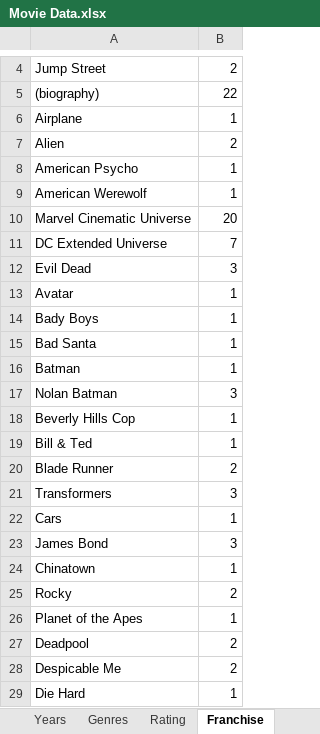
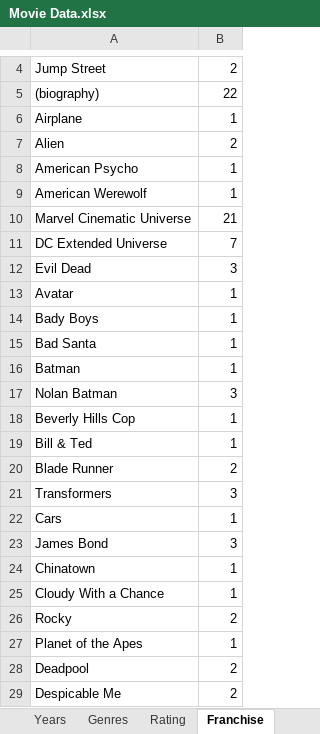
Before and after one commit to rzhou10/Movie-Data-Python, an Excel workbook: Movie Data.xlsx, sheet Franchise, drawn as a sheet; only a part is shown, gaps mark what is left out; the shorter side is filled out with more unchanged rows; values as stored, in another font and other column widths than the file's, no borders; the diff names each change by its address in the sheet, - before the commit and + after, or states it on an @@ line.

```diff
--- a/Movie Data.xlsx (sheet Franchise)
+++ b/Movie Data.xlsx (sheet Franchise)
-B10: 20
+B10: 21
+row 25: Cloudy With a Chance | 1
```
Also changed, not shown: sheet Data, sheet Rating, sheet Genres, sheet Years, sheet Directors, sheet Studio, 2 other files.
